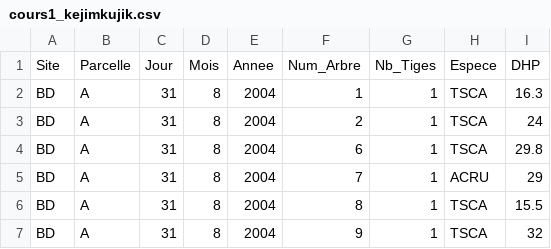
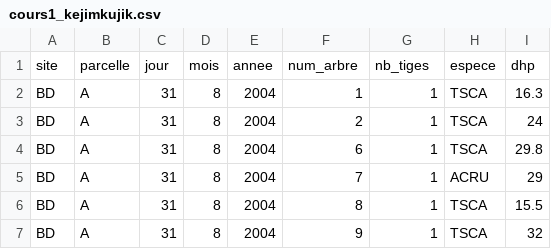
Before and after one commit to pmarchand1/ECL7102, a CSV file: donnees/cours1_kejimkujik.csv, drawn as a sheet; only a part is shown; removed rows and columns are numbered as before the commit, all else as after; the diff names each change by its address in the sheet, - before the commit and + after, or states it on an @@ line.

```diff
--- a/donnees/cours1_kejimkujik.csv
+++ b/donnees/cours1_kejimkujik.csv
-row 1: Site | Parcelle | Jour | Mois | Annee | Num_Arbre | Nb_Tiges | Espece | DHP
+row 1: site | parcelle | jour | mois | annee | num_arbre | nb_tiges | espece | dhp
```
Also changed, not shown: labos/codes_especes.csv, labos/cours1_kejimkujik.csv, 17 other files.
